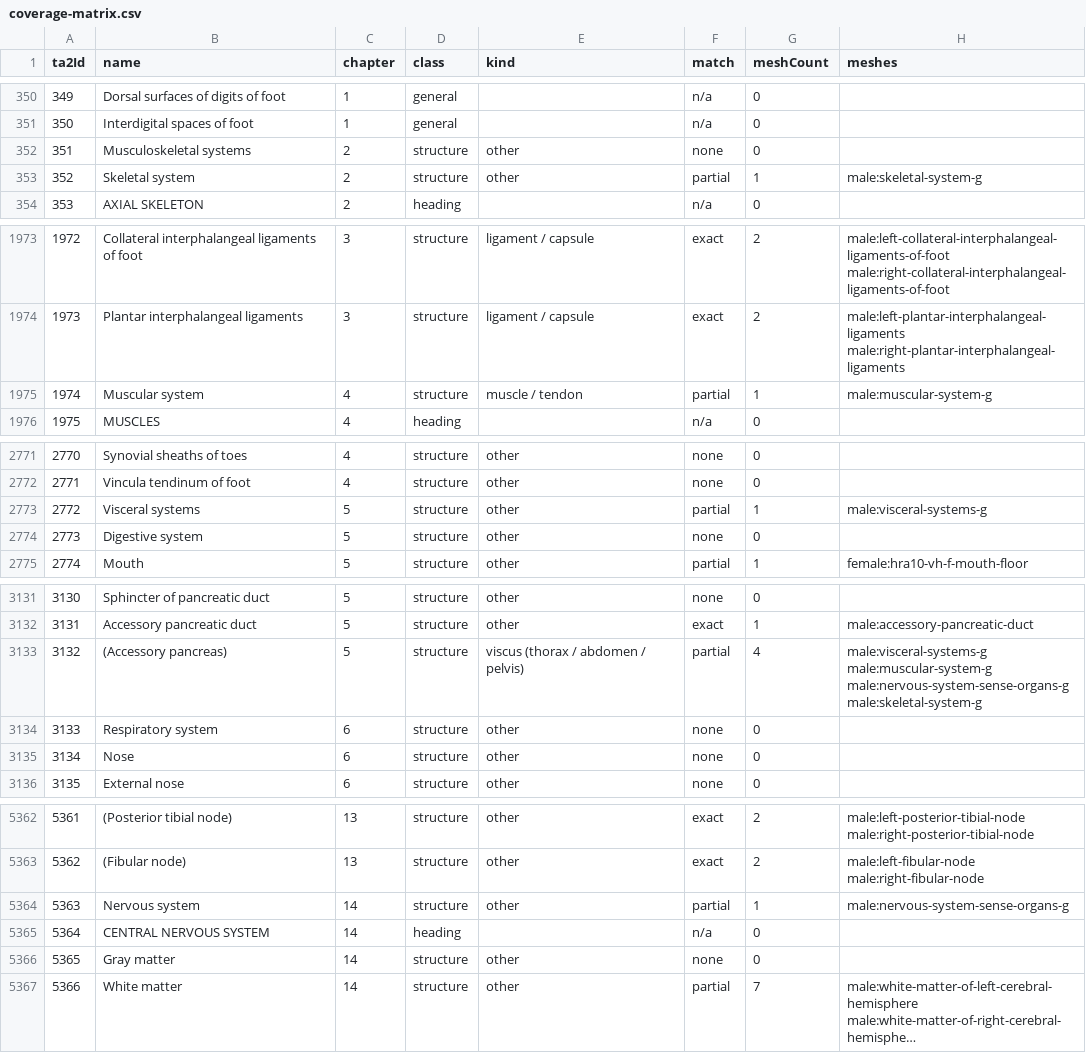
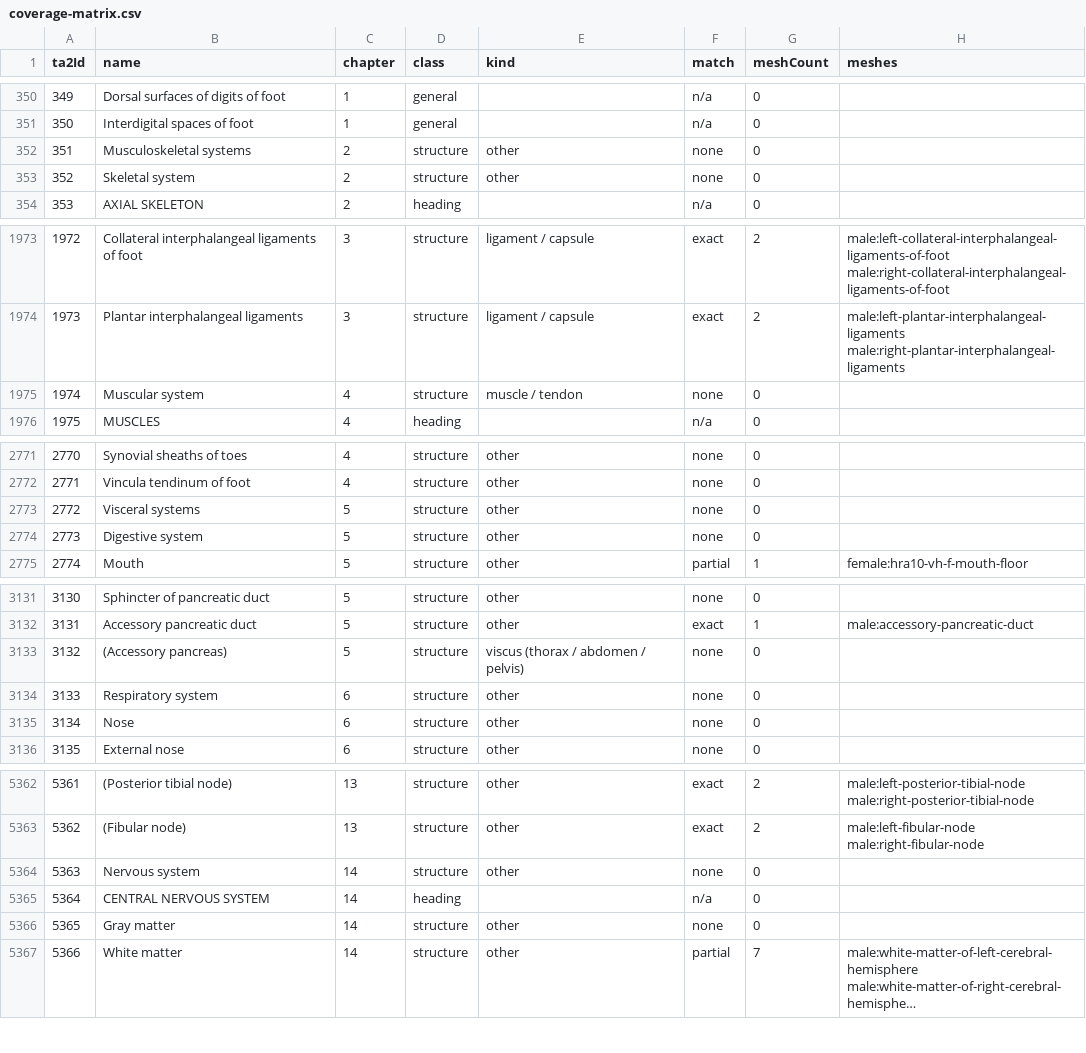
Before and after one commit to SreekarGpalli/soma-atlas, a CSV file: data/coverage-matrix.csv, drawn as a sheet; only a part is shown, gaps mark what is left out; long unchanged cells end in …; the diff covers the shown part only.

```diff
--- a/data/coverage-matrix.csv
+++ b/data/coverage-matrix.csv
@@ -352,3 +352,3 @@ ta2Id,name,chapter,class,kind,match,meshCount,meshes
 351,"Musculoskeletal systems",2,structure,other,none,0,""
-352,"Skeletal system",2,structure,other,partial,1,"male:skeletal-system-g"
+352,"Skeletal system",2,structure,other,none,0,""
 353,"AXIAL SKELETON",2,heading,,n/a,0,""
@@ -1974,3 +1974,3 @@ ta2Id,name,chapter,class,kind,match,meshCount,meshes
 1973,"Plantar interphalangeal ligaments",3,structure,ligament / capsule,exact,2,"male:left-plantar-interphalangeal-ligaments male:right-plantar-interphalangeal-ligaments"
-1974,"Muscular system",4,structure,muscle / tendon,partial,1,"male:muscular-system-g"
+1974,"Muscular system",4,structure,muscle / tendon,none,0,""
 1975,"MUSCLES",4,heading,,n/a,0,""
@@ -2772,3 +2772,3 @@ ta2Id,name,chapter,class,kind,match,meshCount,meshes
 2771,"Vincula tendinum of foot",4,structure,other,none,0,""
-2772,"Visceral systems",5,structure,other,partial,1,"male:visceral-systems-g"
+2772,"Visceral systems",5,structure,other,none,0,""
 2773,"Digestive system",5,structure,other,none,0,""
@@ -3132,3 +3132,3 @@ ta2Id,name,chapter,class,kind,match,meshCount,meshes
 3131,"Accessory pancreatic duct",5,structure,other,exact,1,"male:accessory-pancreatic-duct"
-3132,"(Accessory pancreas)",5,structure,viscus (thorax / abdomen / pelvis),partial,4,"male:visceral-systems-g male:muscular-system-g male:nervous-system-sense-organs-g male:skeletal-system-g"
+3132,"(Accessory pancreas)",5,structure,viscus (thorax / abdomen / pelvis),none,0,""
 3133,"Respiratory system",6,structure,other,none,0,""
@@ -5363,3 +5363,3 @@ ta2Id,name,chapter,class,kind,match,meshCount,meshes
 5362,"(Fibular node)",13,structure,other,exact,2,"male:left-fibular-node male:right-fibular-node"
-5363,"Nervous system",14,structure,other,partial,1,"male:nervous-system-sense-organs-g"
+5363,"Nervous system",14,structure,other,none,0,""
 5364,"CENTRAL NERVOUS SYSTEM",14,heading,,n/a,0,""
```
Also changed, not shown: 3 edited cells elsewhere in this file, data/coverage-history.csv, 24 other files.
